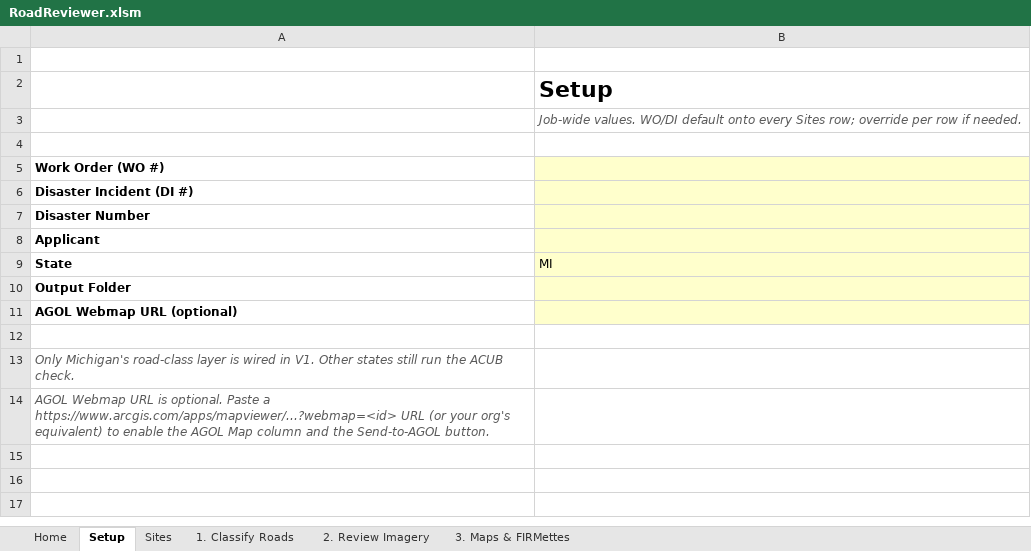
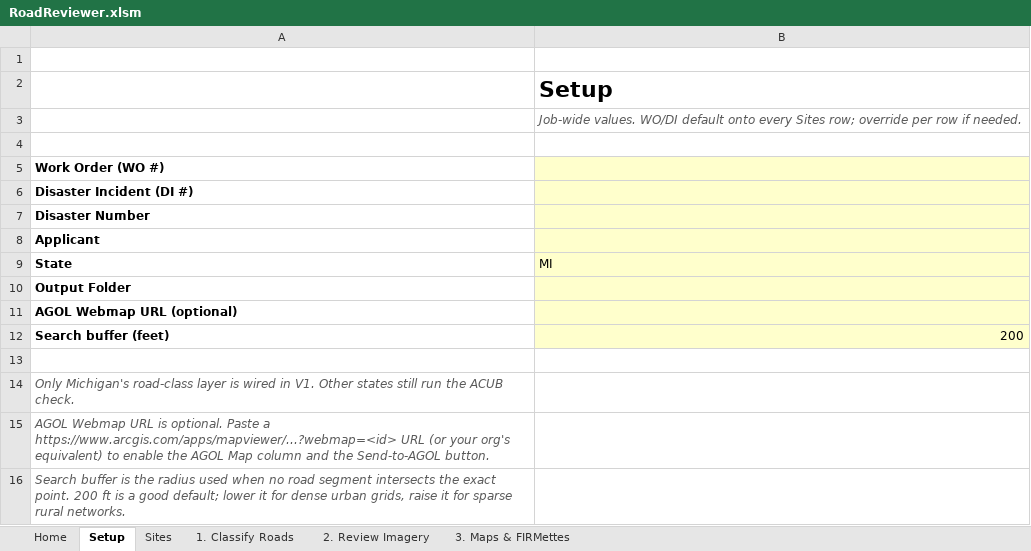
Before and after one commit to calebpaulsmith/RoadReviewer, an Excel workbook: RoadReviewer.xlsm, sheet Setup, drawn as a sheet; values as stored, in another font and other column widths than the file's, no borders; charts and pictures not drawn; the diff names each change by its address in the sheet, - before the commit and + after, or states it on an @@ line.

Commit message:
Configurable search-buffer radius (Setup B12); default raised to 200 ft
User-controllable fidelity. The classifier first tries an exact point-
on-polyline intersect, then retries with a buffer if nothing hit. The
buffer was hard-coded to 150 ft; now it lives on Setup so the inspector
can tune it to the area:
  - dense urban grid -> lower it (75-125 ft)
  - sparse rural network or longer driveways -> raise it
Default raised from 150 to 200 ft per request.

Implementation:
- modConstants: NR_BUFFER = "JobBufferFeet", DEFAULT_BUFFER_FEET = 200
- modBuild.BuildSetup: row 12 is "Search buffer (feet)" with the
  default 200 pre-filled and decimal-validation [1, 1000]. Out-of-
  range values fall back to DEFAULT_BUFFER_FEET in code as a second
  guard against a stale-named-range scenario.
- modBuild explanatory text shifted from A13/A14 to A14/A15, plus a
  new A16 line explaining when to lower/raise the buffer.
- modClassify.BufferFeet(): Public Function, reads NR_BUFFER and
  clamps to [1, 1000]. modClassify.QueryWithFallback uses it instead
  of the literal 150.
- modClassify.ClassLabels + FederalAidVerdict: the two "No road
  segment within 150 ft" strings now interpolate BufferFeet() so the
  text matches whatever the inspector set.
- modHttp.HttpGetText: trace URL cap bumped from 200 to 400 chars so
  the distance= parameter is visible in %TEMP%\RoadReviewer_classify_trace.txt
  for debugging.
- verify-skeleton: expected named-range list now includes JobBufferFeet.

End-to-end proof. The classify verifier trace lines for every fallback
query now show:
  ...&f=json&distance=200&units=esriSRUnit_Foot
Kalamazoo's wider buffer also catches an extra Local segment alongside
the Minor Collector — the Federal Aid Status remains "Federal aid -
Urban Minor Collector" because the rule already handled mixed segments
(any federal-aid segment -> the whole row is tagged federal aid).

```diff
--- a/RoadReviewer.xlsm (sheet Setup)
+++ b/RoadReviewer.xlsm (sheet Setup)
+row 12: Search buffer (feet) | 200
+row 16: Search buffer is the radius used when no road segment intersects the exact point. 200 ft is a good default; lower it for dense urban grids, raise it for sparse rural networks.
```
Also changed, not shown: charts or pictures, 5 other files.
